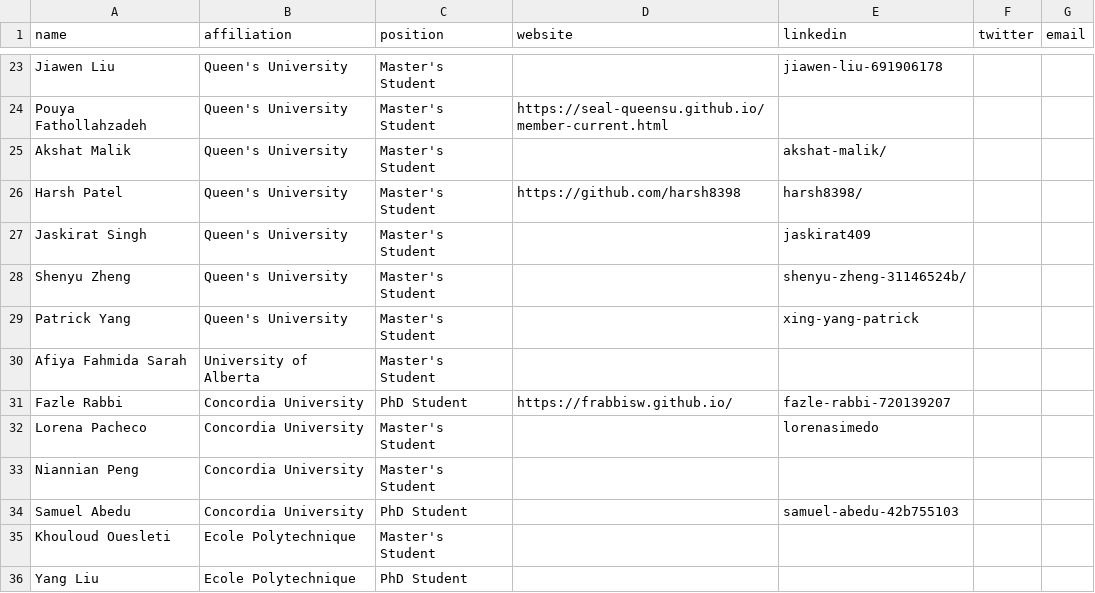
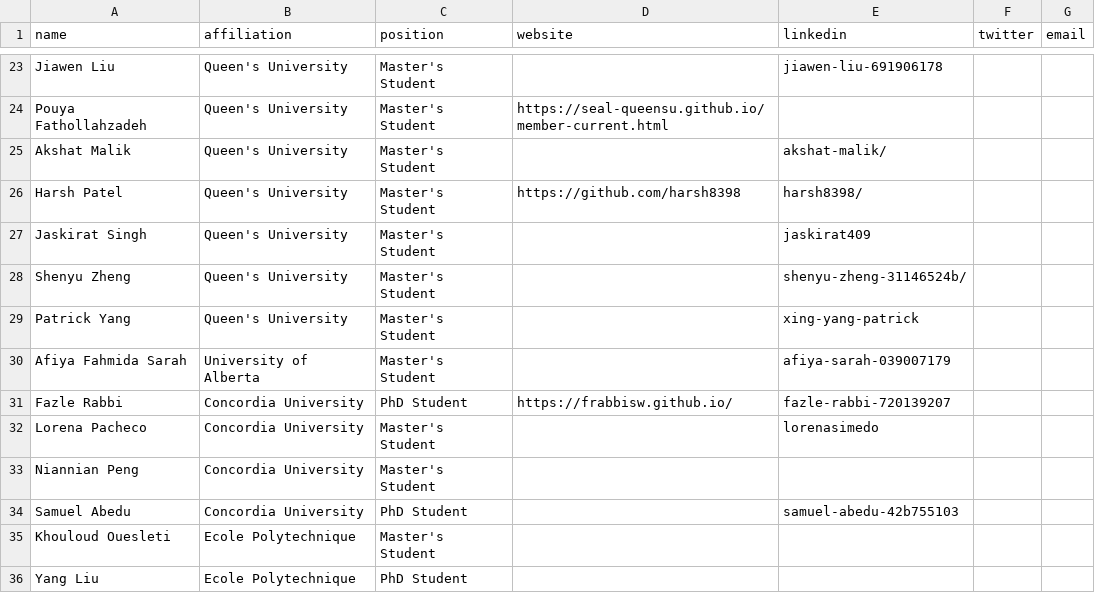
Before and after one commit to create-se4ai/website, a CSV file: team/students.csv, drawn as a sheet; only a part is shown, gaps mark what is left out.

Commit message:
LinkedIn profile added
Afiya Fahmida Sarah

```diff
--- a/team/students.csv
+++ b/team/students.csv
@@ -29,3 +29,3 @@ Shenyu Zheng,Queen's University,Master's Student,,shenyu-zheng-31146524b/,,
 Patrick Yang,Queen's University,Master's Student,,xing-yang-patrick,,
-Afiya Fahmida Sarah,University of Alberta,Master's Student,,,,
+Afiya Fahmida Sarah,University of Alberta,Master's Student,,afiya-sarah-039007179,,
 Fazle Rabbi,Concordia University,PhD Student,https://frabbisw.github.io/,fazle-rabbi-720139207,,
```
